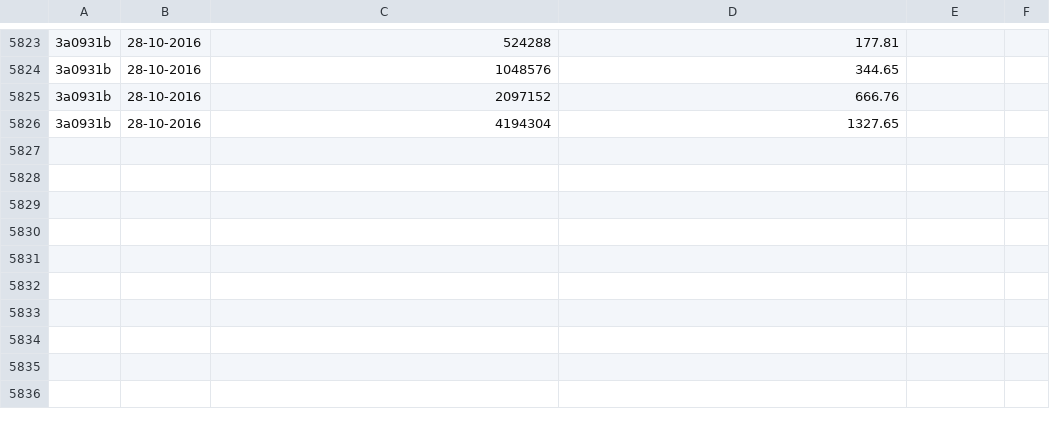
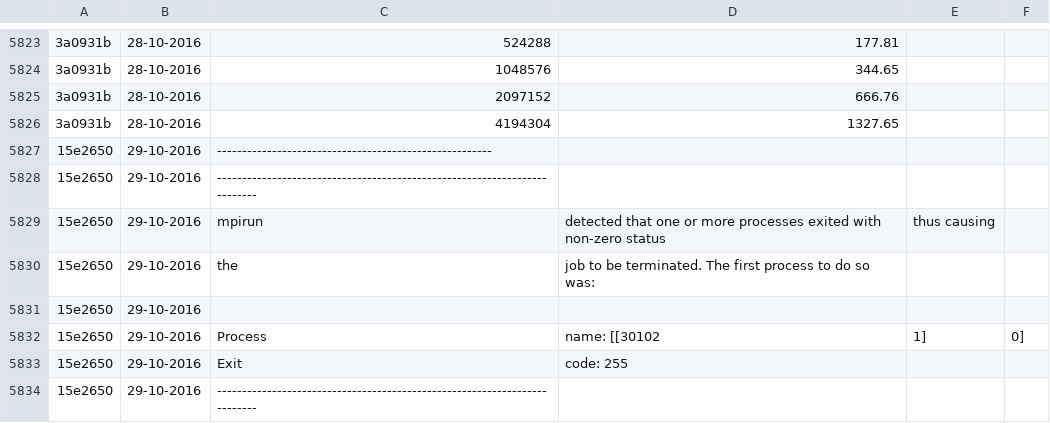
Before and after one commit to jayaajay/hpx-results, a CSV file: cutter_qib0/memget_photon_pgas.csv, drawn as a sheet; only a part is shown, gaps mark what is left out; the diff names each change by its address in the sheet, - before the commit and + after, or states it on an @@ line.

Commit message:
generated files on Sat Oct 29 11:51:41 EDT 2016 for cutter_qib0

```diff
--- a/cutter_qib0/memget_photon_pgas.csv
+++ b/cutter_qib0/memget_photon_pgas.csv
+row 5827: 15e2650 | 29-10-2016 | -------------------------------------------------------
+row 5828: 15e2650 | 29-10-2016 | --------------------------------------------------------------------------
+row 5829: 15e2650 | 29-10-2016 | mpirun | detected that one or more processes exited with non-zero status | thus causing
+row 5830: 15e2650 | 29-10-2016 | the | job to be terminated. The first process to do so was:
+row 5831: 15e2650 | 29-10-2016
+row 5832: 15e2650 | 29-10-2016 | Process | name: [[30102 | 1] | 0]
+row 5833: 15e2650 | 29-10-2016 | Exit | code: 255
+row 5834: 15e2650 | 29-10-2016 | --------------------------------------------------------------------------
```
Also changed, not shown: cutter_qib0/memput_photon_pgas.csv.
